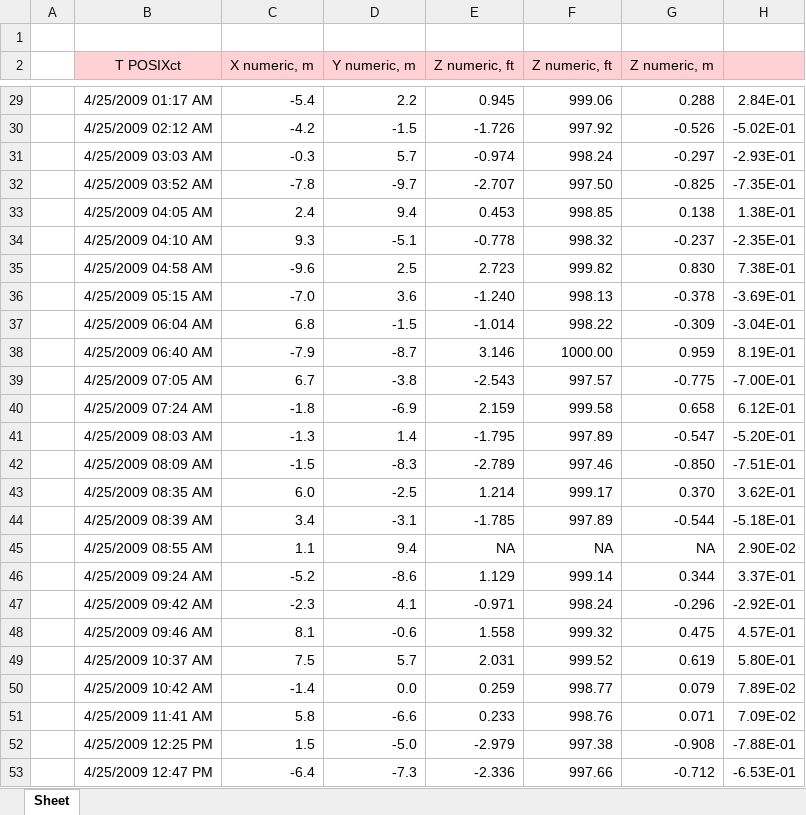
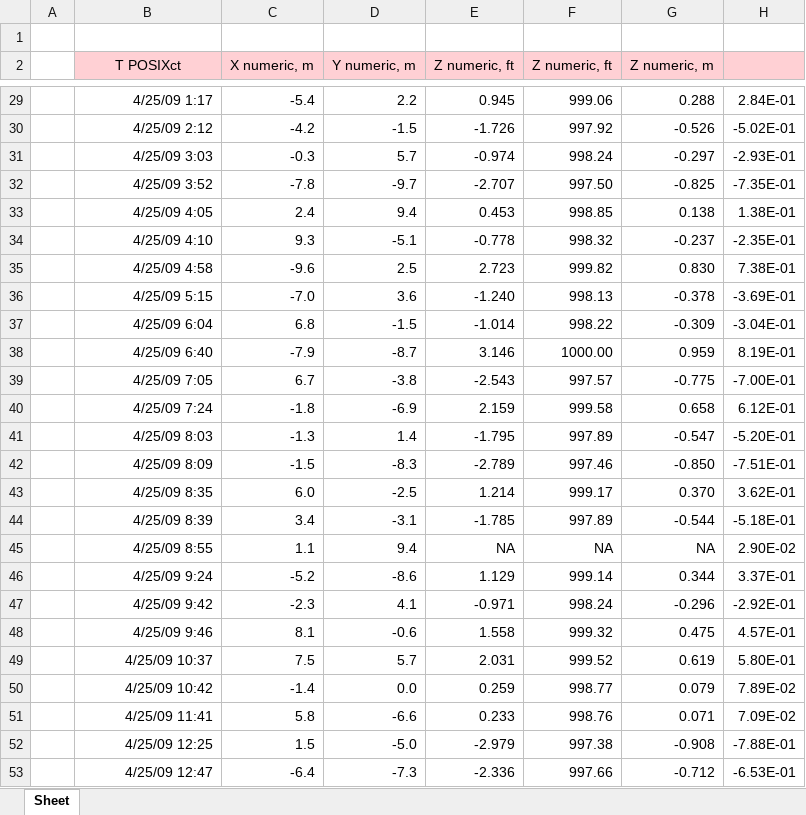
Before and after one commit to USGS-R/RSurvey, an Excel workbook: inst/extdata/ex.data.xlsx, sheet Sheet, drawn as a sheet; only a part is shown, gaps mark what is left out; values as stored, in another font and other column widths than the file's, no borders; the diff covers the shown part only; the diff names each change by its address in the sheet, - before the commit and + after, or states it on an @@ line.

```diff
--- a/inst/extdata/ex.data.xlsx (sheet Sheet)
+++ b/inst/extdata/ex.data.xlsx (sheet Sheet)
-B29 (T POSIXct): 4/25/2009 01:17 AM
+B29 (T POSIXct): 4/25/09 1:17
-B30 (T POSIXct): 4/25/2009 02:12 AM
+B30 (T POSIXct): 4/25/09 2:12
-B31 (T POSIXct): 4/25/2009 03:03 AM
+B31 (T POSIXct): 4/25/09 3:03
-B32 (T POSIXct): 4/25/2009 03:52 AM
+B32 (T POSIXct): 4/25/09 3:52
-B33 (T POSIXct): 4/25/2009 04:05 AM
+B33 (T POSIXct): 4/25/09 4:05
-B34 (T POSIXct): 4/25/2009 04:10 AM
+B34 (T POSIXct): 4/25/09 4:10
-B35 (T POSIXct): 4/25/2009 04:58 AM
+B35 (T POSIXct): 4/25/09 4:58
-B36 (T POSIXct): 4/25/2009 05:15 AM
+B36 (T POSIXct): 4/25/09 5:15
-B37 (T POSIXct): 4/25/2009 06:04 AM
+B37 (T POSIXct): 4/25/09 6:04
-B38 (T POSIXct): 4/25/2009 06:40 AM
+B38 (T POSIXct): 4/25/09 6:40
-B39 (T POSIXct): 4/25/2009 07:05 AM
+B39 (T POSIXct): 4/25/09 7:05
-B40 (T POSIXct): 4/25/2009 07:24 AM
+B40 (T POSIXct): 4/25/09 7:24
-B41 (T POSIXct): 4/25/2009 08:03 AM
+B41 (T POSIXct): 4/25/09 8:03
-B42 (T POSIXct): 4/25/2009 08:09 AM
+B42 (T POSIXct): 4/25/09 8:09
-B43 (T POSIXct): 4/25/2009 08:35 AM
+B43 (T POSIXct): 4/25/09 8:35
-B44 (T POSIXct): 4/25/2009 08:39 AM
+B44 (T POSIXct): 4/25/09 8:39
-B45 (T POSIXct): 4/25/2009 08:55 AM
+B45 (T POSIXct): 4/25/09 8:55
-B46 (T POSIXct): 4/25/2009 09:24 AM
+B46 (T POSIXct): 4/25/09 9:24
-B47 (T POSIXct): 4/25/2009 09:42 AM
+B47 (T POSIXct): 4/25/09 9:42
-B48 (T POSIXct): 4/25/2009 09:46 AM
+B48 (T POSIXct): 4/25/09 9:46
-B49 (T POSIXct): 4/25/2009 10:37 AM
+B49 (T POSIXct): 4/25/09 10:37
-B50 (T POSIXct): 4/25/2009 10:42 AM
+B50 (T POSIXct): 4/25/09 10:42
-B51 (T POSIXct): 4/25/2009 11:41 AM
+B51 (T POSIXct): 4/25/09 11:41
-B52 (T POSIXct): 4/25/2009 12:25 PM
+B52 (T POSIXct): 4/25/09 12:25
-B53 (T POSIXct): 4/25/2009 12:47 PM
+B53 (T POSIXct): 4/25/09 12:47
```
Also changed, not shown: 25 edited cells elsewhere in this sheet.
